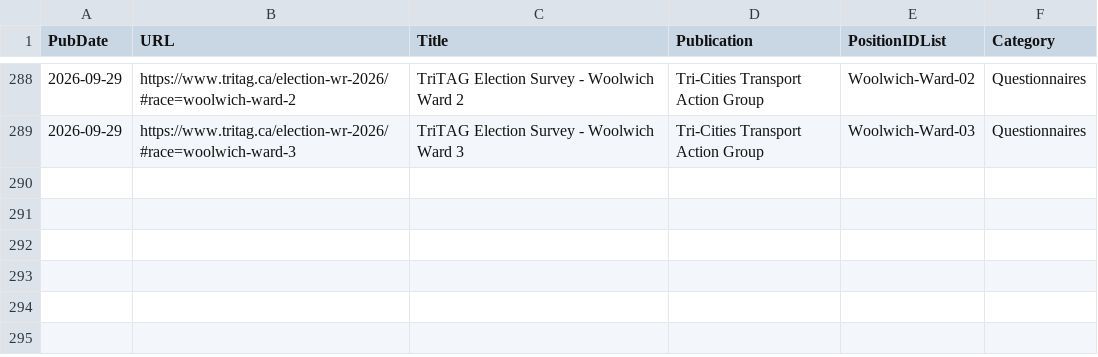
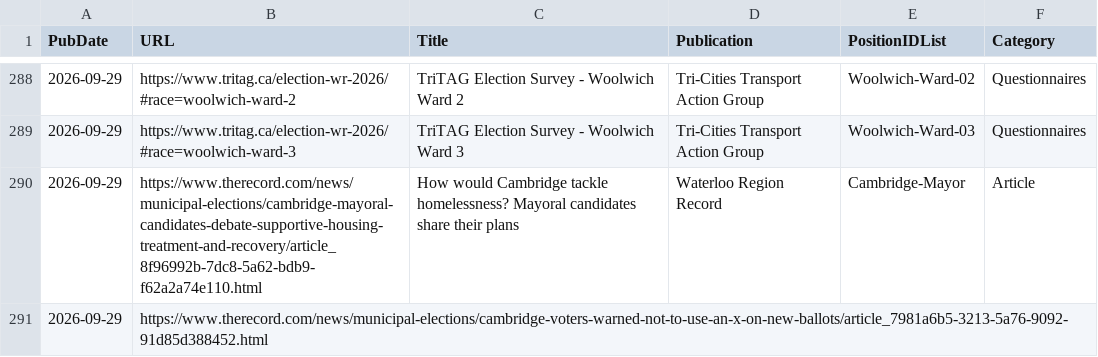
Before and after one commit to CivicTechWR/WRVotesMunicipal2026, a CSV file: docs/_data/sync/media.csv, drawn as a sheet; only a part is shown, gaps mark what is left out; the diff names each change by its address in the sheet, - before the commit and + after, or states it on an @@ line.

Commit message:
Auto-commit: updated media.csv from Google Docs

```diff
--- a/docs/_data/sync/media.csv
+++ b/docs/_data/sync/media.csv
+row 290: 2026-09-29 | https://www.therecord.com/news/municipal-elections/cambridge-mayoral-candidates-debate-supportive-housing-treatment-and-recovery/article_8f96992b-7dc8-5a62-bdb9-f62a2a74e110.html | How would Cambridge tackle homelessness? Mayoral candidates share their plans | Waterloo Region Record | Cambridge-Mayor | Article
+row 291: 2026-09-29 | https://www.therecord.com/news/municipal-elections/cambridge-voters-warned-not-to-use-an-x-on-new-ballots/article_7981a6b5-3213-5a76-9092-91d85d388452.html
```
